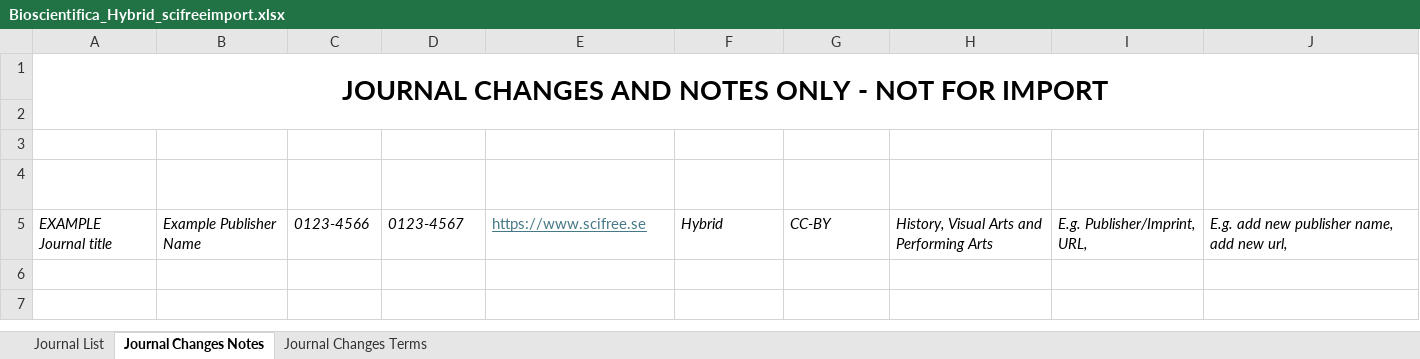
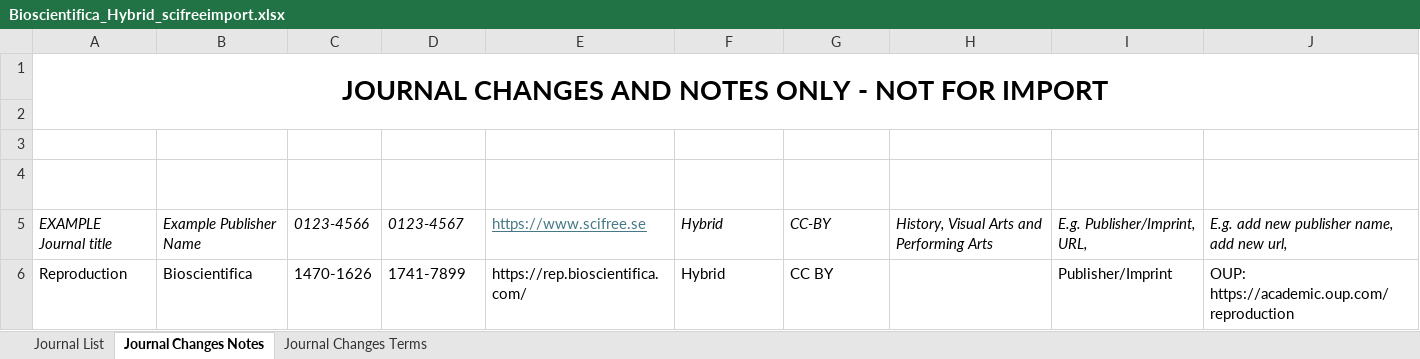
Before and after one commit to SciFreeOrg/UK-CoP, an Excel workbook: UK_CoP_TitleLists/Bioscientifica_Hybrid_scifreeimport.xlsx, sheet Journal Changes Notes, drawn as a sheet; values as stored, in another font and other column widths than the file's, no borders; table styles not drawn; the diff names each change by its address in the sheet, - before the commit and + after, or states it on an @@ line.

Commit message:
Bioscientifica_Hybrid_scifreeimport 260303

```diff
--- a/UK_CoP_TitleLists/Bioscientifica_Hybrid_scifreeimport.xlsx (sheet Journal Changes Notes)
+++ b/UK_CoP_TitleLists/Bioscientifica_Hybrid_scifreeimport.xlsx (sheet Journal Changes Notes)
+row 6: Reproduction | Bioscientifica | 1470-1626 | 1741-7899 | https://rep.bioscientifica.com/ | Hybrid | CC BY |  | Publisher/Imprint | OUP: https://academic.oup.com/reproduction
```
Also changed, not shown: sheet Journal List.
